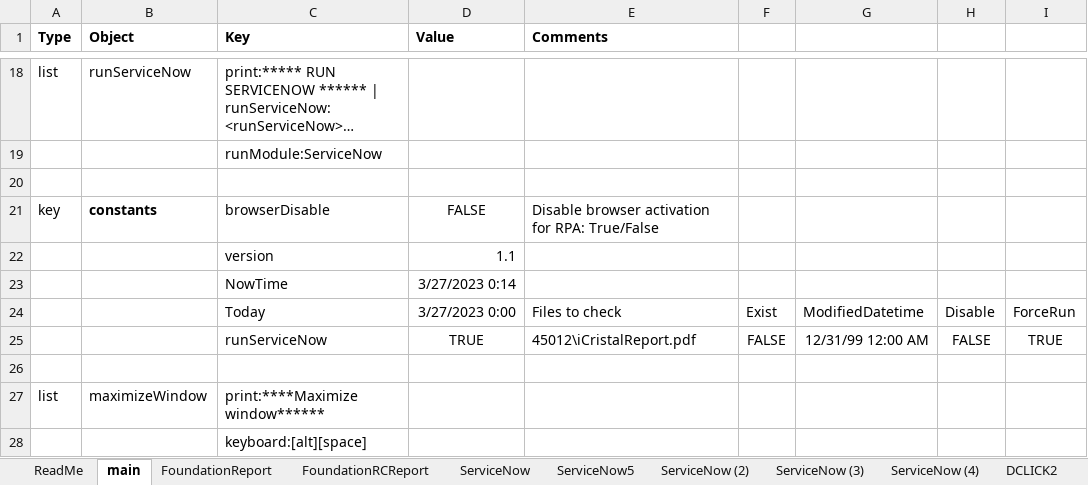
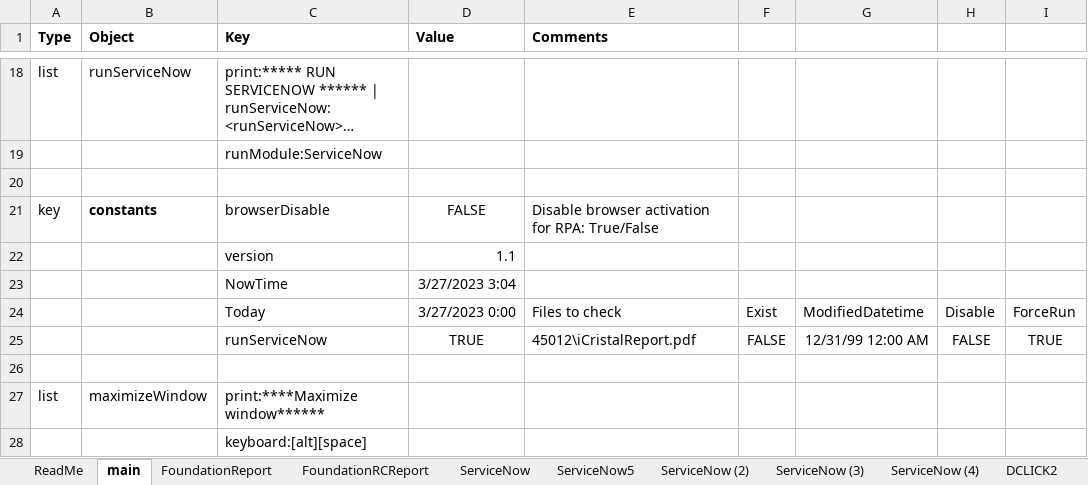
Before and after one commit to ray-oh/Optimus, an Excel workbook: scripts/serviceNow.xlsm, sheet main, drawn as a sheet; only a part is shown, gaps mark what is left out; long unchanged cells end in …; values as stored, in another font and other column widths than the file's, no borders; the diff names each change by its address in the sheet, - before the commit and + after, or states it on an @@ line.

```diff
--- a/scripts/serviceNow.xlsm (sheet main)
+++ b/scripts/serviceNow.xlsm (sheet main)
-D23 (Value): 3/27/2023 0:14
+D23 (Value): 3/27/2023 3:04
```
Also changed, not shown: sheet Template, sheet ServiceNow (3), sheet ServiceNow (2), sheet FoundationReport, sheet DCLICK2 (6.8), sheet DCLICK2, 3 more sheets, 1 other file.
